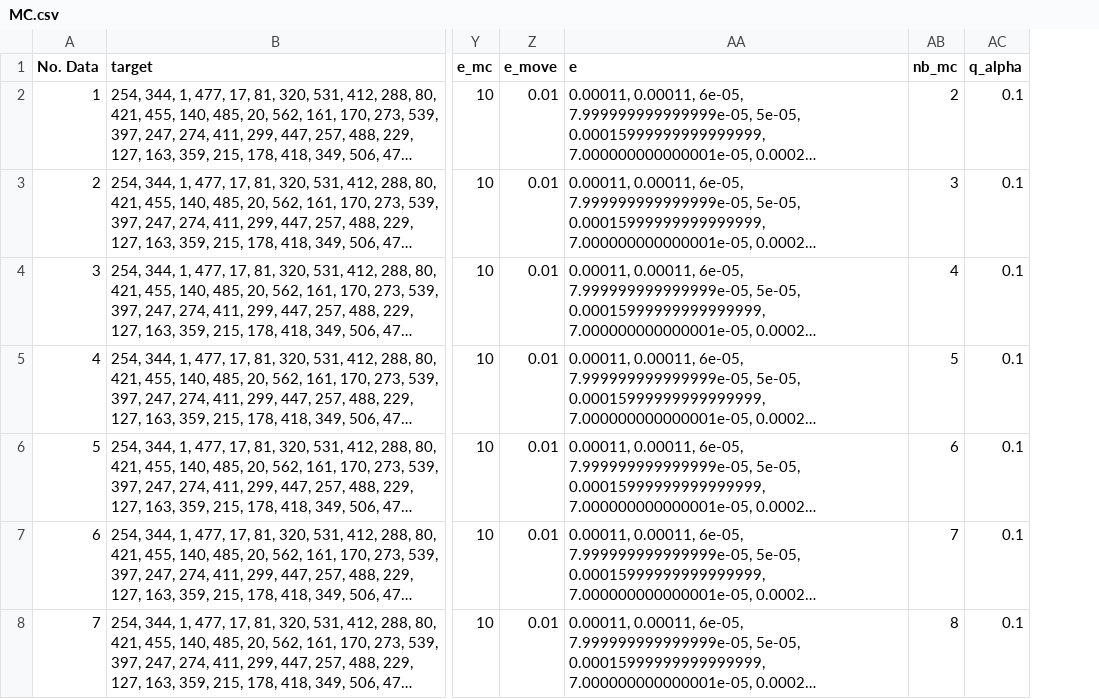
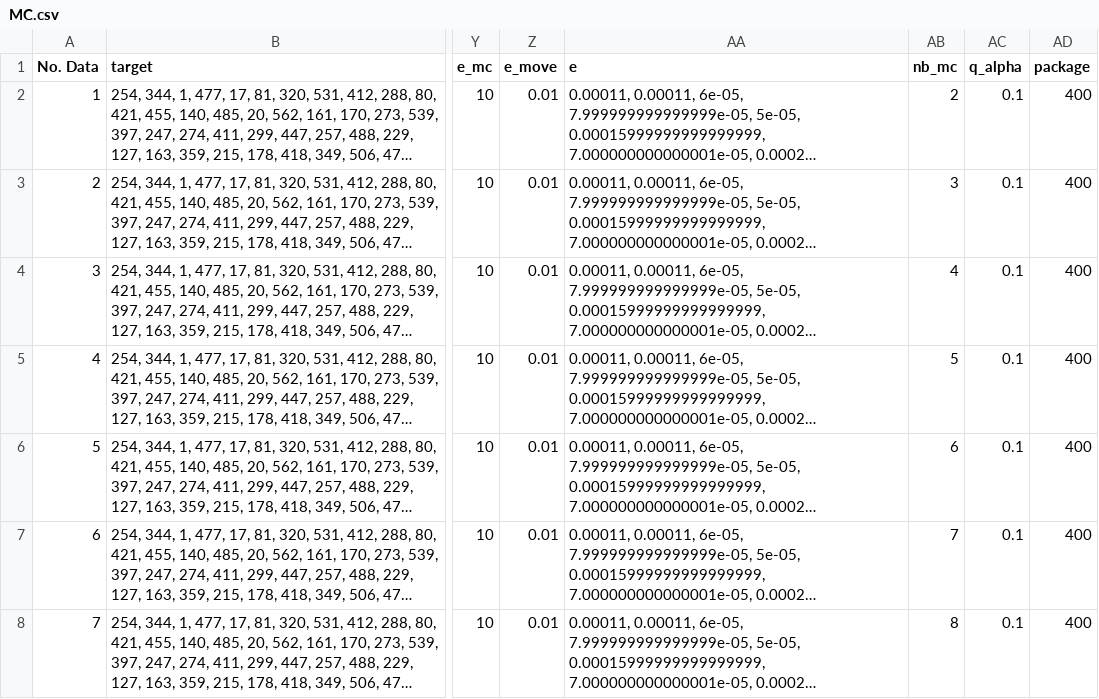
Before and after one commit to Greywolf-edu/Q_charging_basic, a CSV file: new_data/MC.csv, drawn as a sheet; only a part is shown, gaps mark what is left out; long unchanged cells end in …; the diff names each change by its address in the sheet, - before the commit and + after, or states it on an @@ line.

```diff
--- a/new_data/MC.csv
+++ b/new_data/MC.csv
+column AD (package), rows 2-8: all 400
```
Also changed, not shown: new_data/node.csv, new_data/prob.csv, 8 other files.
